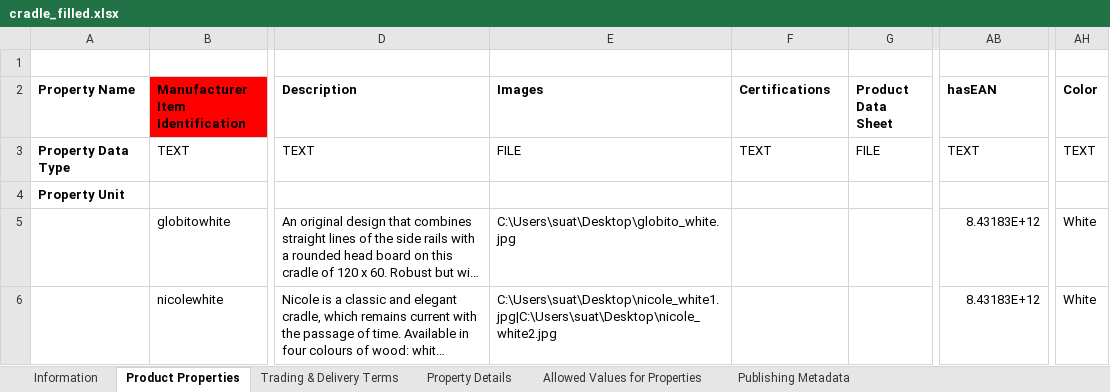
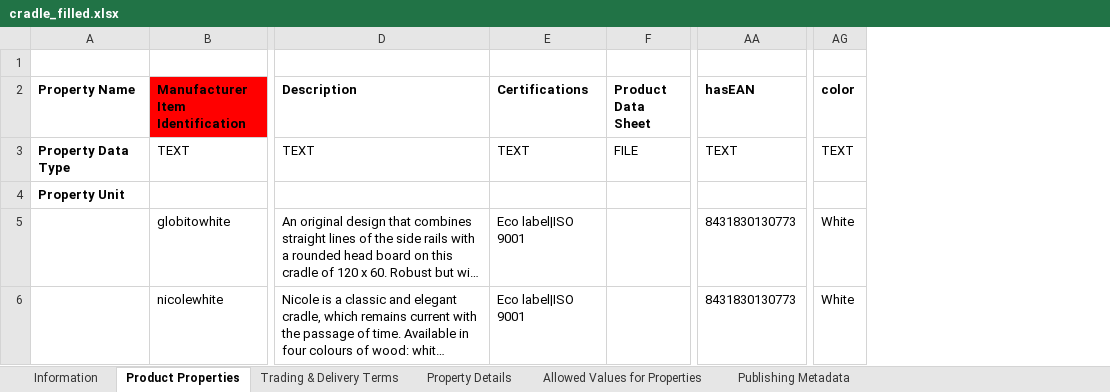
Before and after one commit to nimble-platform/catalog-service, an Excel workbook: business/catalogue-service-micro/src/main/resources/template/cradle_filled.xlsx, sheet Product Properties, drawn as a sheet; only a part is shown, gaps mark what is left out; long unchanged cells end in …; values as stored, in another font and other column widths than the file's, no borders; removed rows and columns are numbered as before the commit, all else as after; the diff names each change by its address in the sheet, - before the commit and + after, or states it on an @@ line.

Commit message:
Added services to upload images as a zip file

```diff
--- a/business/catalogue-service-micro/src/main/resources/template/cradle_filled.xlsx (sheet Product Properties)
+++ b/business/catalogue-service-micro/src/main/resources/template/cradle_filled.xlsx (sheet Product Properties)
-column E (Images), rows 3-6: FILE |  | C:\Users\suat\Desktop\globito_white.jpg | C:\Users\suat\Desktop\nicole_white1.jpg|C:\Users\suat\Desktop\nicole_white2.jpg
-AG2: Color
+AG2: color
-E5:E6 (Certifications): (empty)
+E5:E6 (Certifications): Eco label|ISO 9001
-AA5:AA6 (hasEAN): 8.43183E+12
+AA5:AA6 (hasEAN): 8431830130773
```
Also changed, not shown: sheet Trading & Delivery Terms, sheet Property Details, 7 other files.
